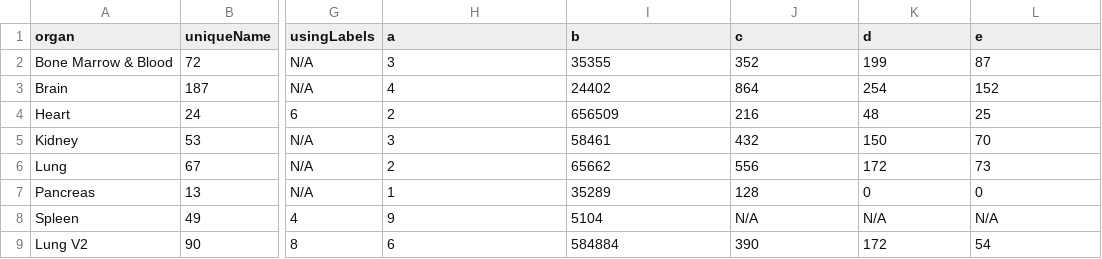
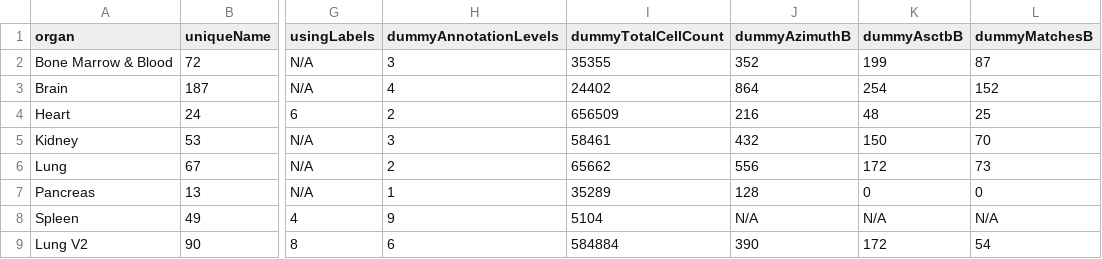
Before and after one commit to peterkienle/humanatlas.io, a CSV file: assets/table-data/azimuth.csv, drawn as a sheet; only a part is shown, gaps mark what is left out; the diff names each change by its address in the sheet, - before the commit and + after, or states it on an @@ line.

```diff
--- a/assets/table-data/azimuth.csv
+++ b/assets/table-data/azimuth.csv
-H1: a
+H1: dummyAnnotationLevels
-I1: b
+I1: dummyTotalCellCount
-J1: c
+J1: dummyAzimuthB
-K1: d
+K1: dummyAsctbB
-L1: e
+L1: dummyMatchesB
```
Also changed, not shown: 28 other files.
